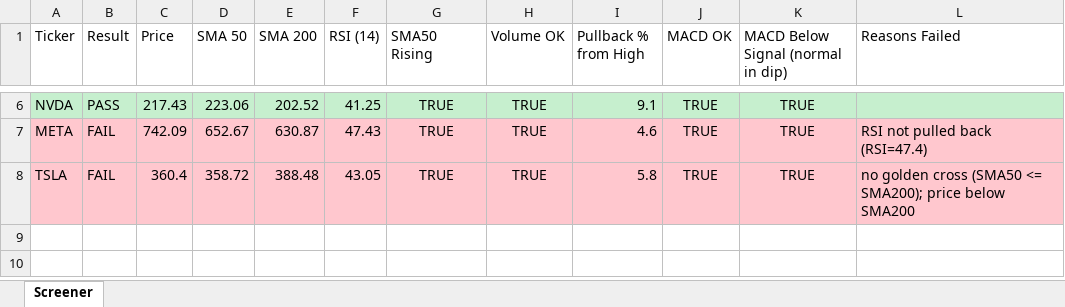
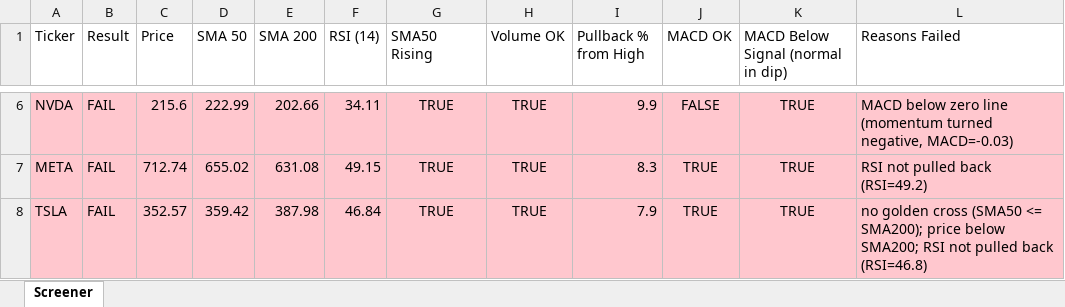
Before and after one commit to Spiky0315/Stock-screener, an Excel workbook: Output/screener_results.xlsx, sheet Screener, drawn as a sheet; only a part is shown, gaps mark what is left out; values as stored, in another font and other column widths than the file's, no borders; the diff covers the shown part only; the diff names each change by its address in the sheet, - before the commit and + after, or states it on an @@ line.

```diff
--- a/Output/screener_results.xlsx (sheet Screener)
+++ b/Output/screener_results.xlsx (sheet Screener)
-A6:L6 fill: #C6EFCE
+A6:L6 fill: #FFC7CE
-B6 (Result): PASS
+B6 (Result): FAIL
-C6 (Price): 217.43
+C6 (Price): 215.6
-D6 (SMA 50): 223.06
+D6 (SMA 50): 222.99
-E6 (SMA 200): 202.52
+E6 (SMA 200): 202.66
-F6 (RSI (14)): 41.25
+F6 (RSI (14)): 34.11
-I6 (Pullback % from High): 9.1
+I6 (Pullback % from High): 9.9
-J6 (MACD OK): TRUE
+J6 (MACD OK): FALSE
-L6 (Reasons Failed): (empty)
+L6 (Reasons Failed): MACD below zero line (momentum turned negative, MACD=-0.03)
-C7 (Price): 742.09
+C7 (Price): 712.74
-D7 (SMA 50): 652.67
+D7 (SMA 50): 655.02
-E7 (SMA 200): 630.87
+E7 (SMA 200): 631.08
-F7 (RSI (14)): 47.43
+F7 (RSI (14)): 49.15
-I7 (Pullback % from High): 4.6
+I7 (Pullback % from High): 8.3
-L7 (Reasons Failed): RSI not pulled back (RSI=47.4)
+L7 (Reasons Failed): RSI not pulled back (RSI=49.2)
-C8 (Price): 360.4
+C8 (Price): 352.57
-D8 (SMA 50): 358.72
+D8 (SMA 50): 359.42
-E8 (SMA 200): 388.48
+E8 (SMA 200): 387.98
-F8 (RSI (14)): 43.05
+F8 (RSI (14)): 46.84
-I8 (Pullback % from High): 5.8
+I8 (Pullback % from High): 7.9
-L8 (Reasons Failed): …price below SMA200
+L8 (Reasons Failed): …price below SMA200; RSI not pulled back (RSI=46.8)
```
Also changed, not shown: 24 edited cells elsewhere in this sheet.
